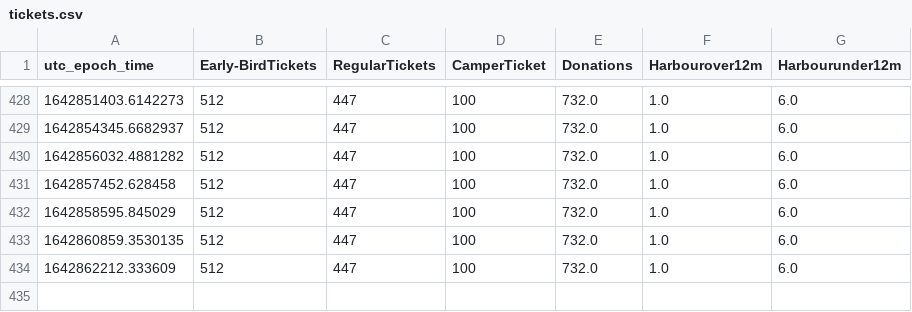
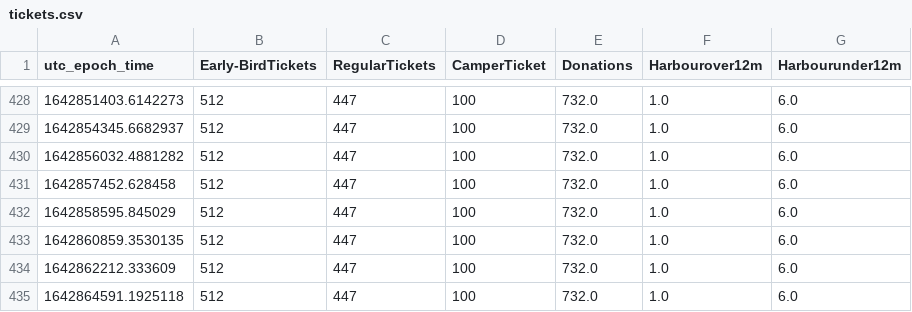
Before and after one commit to tjclement/mch2022-ticket-graph, a CSV file: tickets.csv, drawn as a sheet; only a part is shown, gaps mark what is left out; the diff names each change by its address in the sheet, - before the commit and + after, or states it on an @@ line.

Commit message:
Updated ticket counter graph

```diff
--- a/tickets.csv
+++ b/tickets.csv
+row 435: 1642864591.1925118 | 512 | 447 | 100 | 732.0 | 1.0 | 6.0
```
Also changed, not shown: 2 other files.
